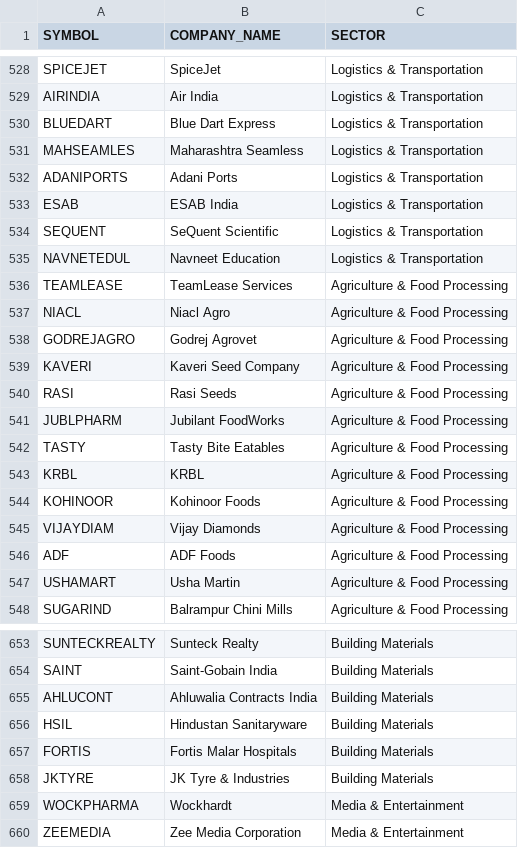
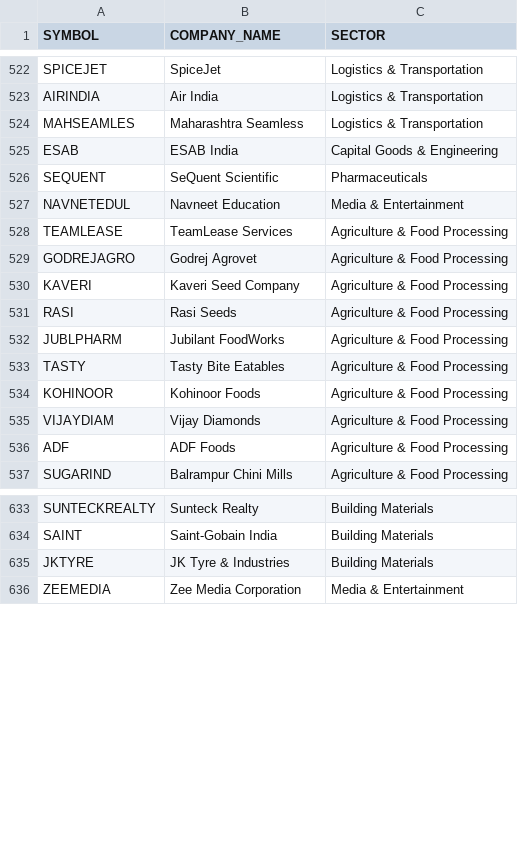
Before and after one commit to Shivkasat/FinSentiq, a CSV file: backend/app/company.csv, drawn as a sheet; only a part is shown, gaps mark what is left out; the diff covers the shown part only.

Commit message:
feat(sectors): implement universal multi-sector taxonomy and canonical stock attribution across all 757 tickers and 30 sectors

```diff
--- a/backend/app/company.csv
+++ b/backend/app/company.csv
@@ -529,10 +523,7 @@ SPICEJET,SpiceJet,Logistics & Transportation
 AIRINDIA,Air India,Logistics & Transportation
-BLUEDART,Blue Dart Express,Logistics & Transportation
 MAHSEAMLES,Maharashtra Seamless,Logistics & Transportation
-ADANIPORTS,Adani Ports,Logistics & Transportation
-ESAB,ESAB India,Logistics & Transportation
-SEQUENT,SeQuent Scientific,Logistics & Transportation
-NAVNETEDUL,Navneet Education,Logistics & Transportation
+ESAB,ESAB India,Capital Goods & Engineering
+SEQUENT,SeQuent Scientific,Pharmaceuticals
+NAVNETEDUL,Navneet Education,Media & Entertainment
 TEAMLEASE,TeamLease Services,Agriculture & Food Processing
-NIACL,Niacl Agro,Agriculture & Food Processing
 GODREJAGRO,Godrej Agrovet,Agriculture & Food Processing
@@ -542,3 +533,2 @@ JUBLPHARM,Jubilant FoodWorks,Agriculture & Food Processing
 TASTY,Tasty Bite Eatables,Agriculture & Food Processing
-KRBL,KRBL,Agriculture & Food Processing
 KOHINOOR,Kohinoor Foods,Agriculture & Food Processing
@@ -546,3 +536,2 @@ VIJAYDIAM,Vijay Diamonds,Agriculture & Food Processing
 ADF,ADF Foods,Agriculture & Food Processing
-USHAMART,Usha Martin,Agriculture & Food Processing
 SUGARIND,Balrampur Chini Mills,Agriculture & Food Processing
@@ -654,7 +634,3 @@ SUNTECKREALTY,Sunteck Realty,Building Materials
 SAINT,Saint-Gobain India,Building Materials
-AHLUCONT,Ahluwalia Contracts India,Building Materials
-HSIL,Hindustan Sanitaryware,Building Materials
-FORTIS,Fortis Malar Hospitals,Building Materials
 JKTYRE,JK Tyre & Industries,Building Materials
-WOCKPHARMA,Wockhardt,Media & Entertainment
 ZEEMEDIA,Zee Media Corporation,Media & Entertainment
```
Also changed, not shown: 2 added rows, 38 removed rows and 29 edited cells elsewhere in this file, 4 other files.
